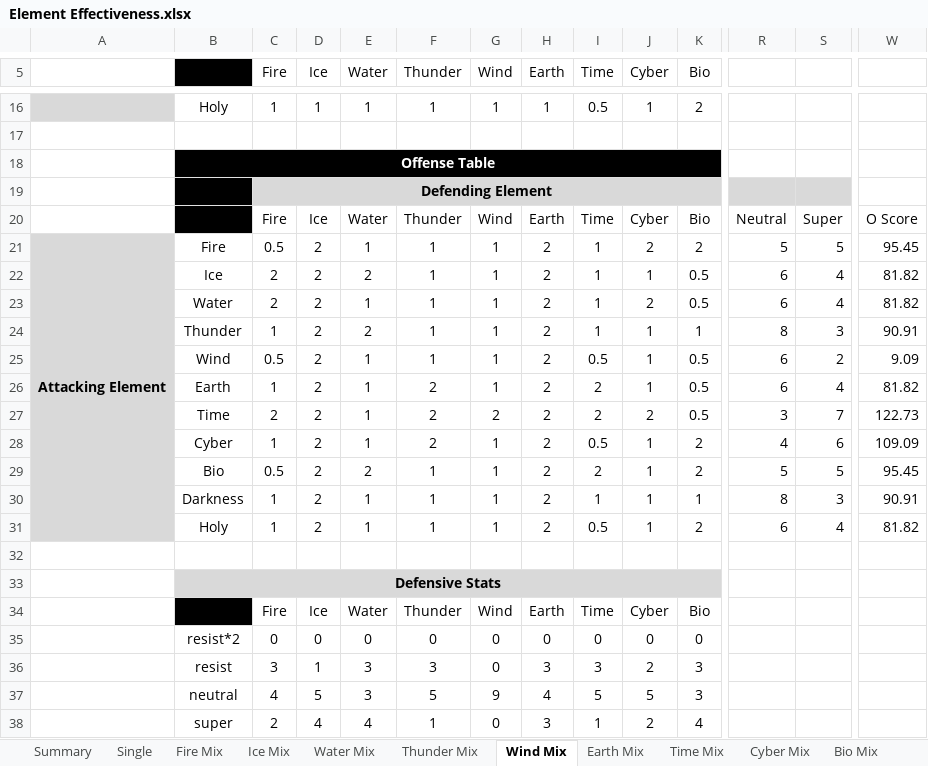
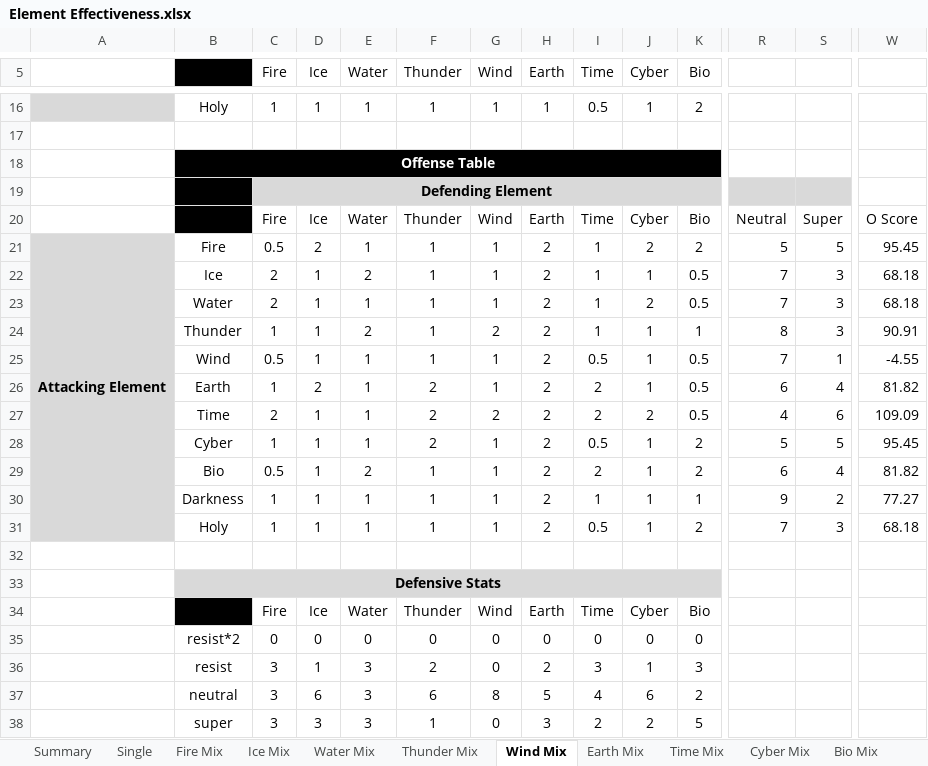
Before and after one commit to Mid-Boss/Reminiscence, an Excel workbook: Element Effectiveness.xlsx, sheet Wind Mix, drawn as a sheet; only a part is shown, gaps mark what is left out; values as stored, in another font and other column widths than the file's, no borders; conditional formats not drawn; removed rows and columns are numbered as before the commit, all else as after; rows hold the shown columns only; the diff covers the shown part only; the diff names each change by its address in the sheet, - before the commit and + after, or states it on an @@ line.

```diff
--- a/Element Effectiveness.xlsx (sheet Wind Mix)
+++ b/Element Effectiveness.xlsx (sheet Wind Mix)
-D22:D25 (Ice): 2
+D22:D25 (Ice): 1
-R22:R23: 6
+R22:R23: 7
-S22:S23: 4
+S22:S23: 3
-W22:W23: 81.82
+W22:W23: 68.18
-G24 (Wind): 1
+G24 (Wind): 2
-R25: 6
+R25: 7
-S25: 2
+S25: 1
-W25: 9.09
+W25: -4.55
-D27:D31 (Ice): 2
+D27:D31 (Ice): 1
-R27: 3
+R27: 4
-S27: 7
+S27: 6
-W27: 122.73
+W27: 109.09
-R28: 4
+R28: 5
-S28: 6
+S28: 5
-W28: 109.09
+W28: 95.45
-R29: 5
+R29: 6
-S29: 5
+S29: 4
-W29: 95.45
+W29: 81.82
-R30: 8
+R30: 9
-S30: 3
+S30: 2
-W30: 90.91
+W30: 77.27
-R31: 6
+R31: 7
-S31: 4
+S31: 3
-W31: 81.82
+W31: 68.18
-F36 (Thunder): 3
+F36 (Thunder): 2
-H36 (Earth): 3
+H36 (Earth): 2
-J36 (Cyber): 2
+J36 (Cyber): 1
-row 37:  | neutral | 4 | 5 | 3 | 5 | 9 | 4 | 5 | 5 | 3
-row 38:  | super | 2 | 4 | 4 | 1 | 0 | 3 | 1 | 2 | 4
+row 37:  | neutral | 3 | 6 | 3 | 6 | 8 | 5 | 4 | 6 | 2
+row 38:  | super | 3 | 3 | 3 | 1 | 0 | 3 | 2 | 2 | 5
```
Also changed, not shown: 4 added rows, 4 removed rows and 4 edited cells elsewhere in this sheet, sheet Summary, sheet Ice Mix, sheet Thunder Mix, sheet Water Mix, sheet Holy Mix, sheet Darkness Mix, 6 more sheets, other sheet tabs, charts or pictures.
